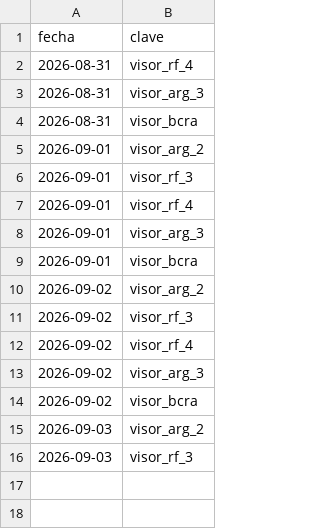
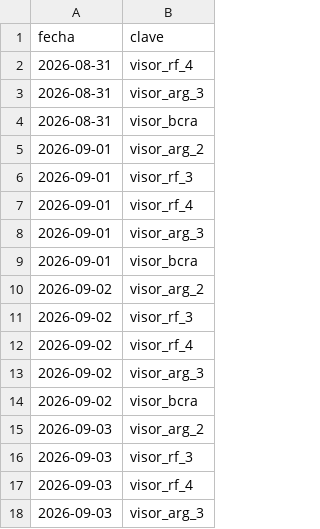
Before and after one commit to Inversiones0101/Placas_a_Telegram, a CSV file: estado_envios.csv, drawn as a sheet; the diff names each change by its address in the sheet, - before the commit and + after, or states it on an @@ line.

```diff
--- a/estado_envios.csv
+++ b/estado_envios.csv
+row 17: 2026-09-03 | visor_rf_4
+row 18: 2026-09-03 | visor_arg_3
```
Also changed, not shown: 2 other files.
